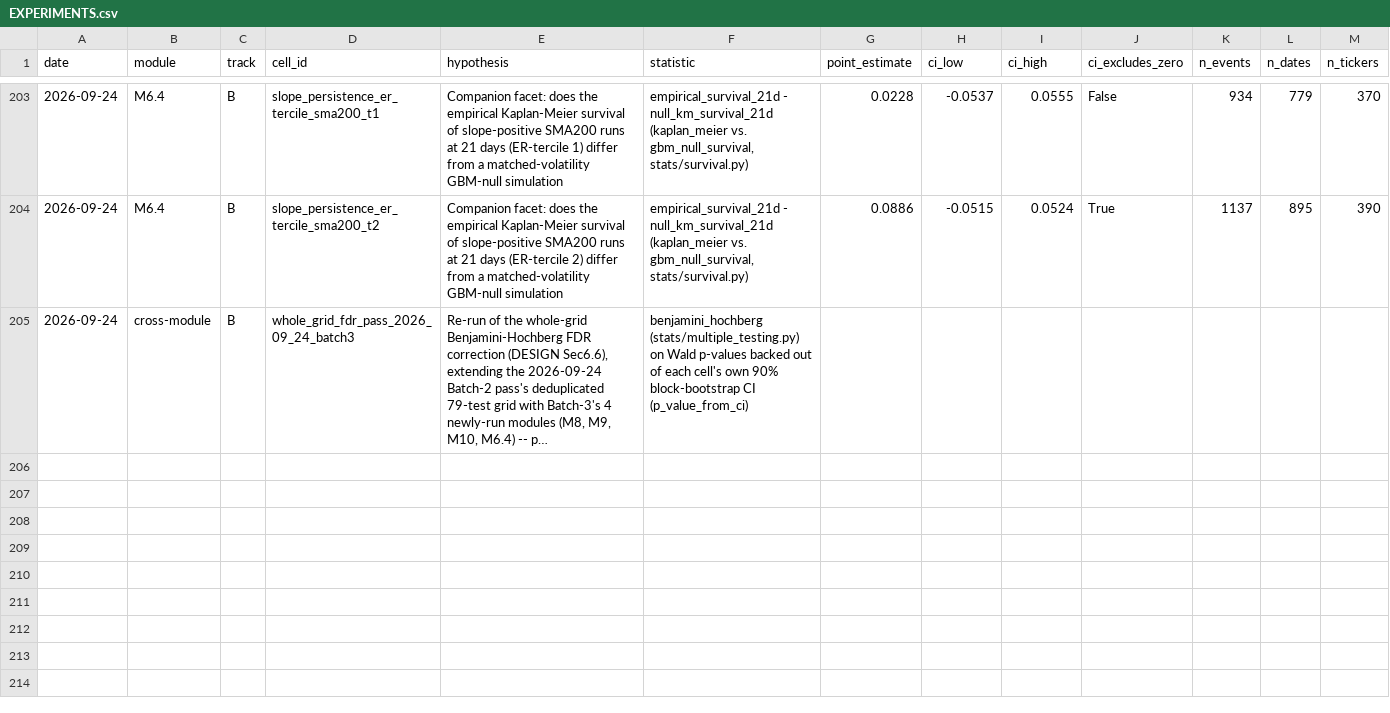
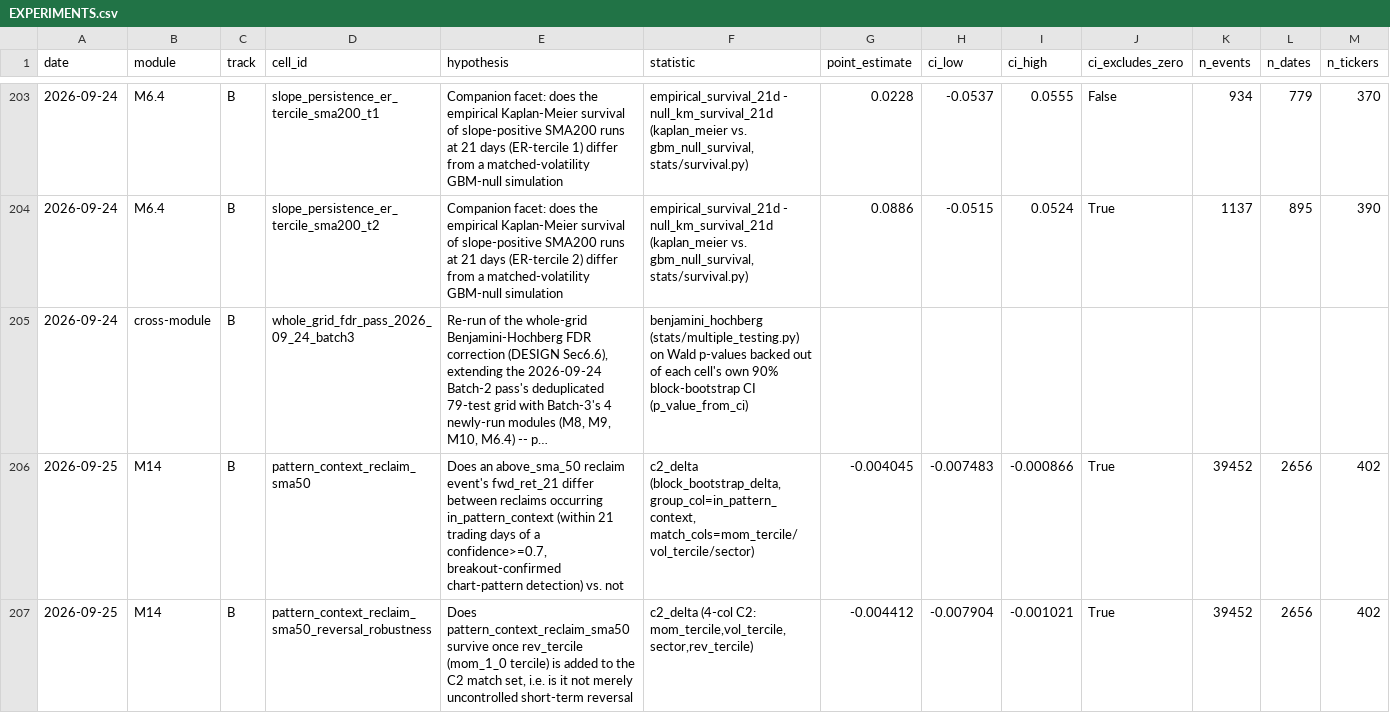
Before and after one commit to omerk1/stocks_analysis, a CSV file: docs/features/moving-averages/EXPERIMENTS.csv, drawn as a sheet; only a part is shown, gaps mark what is left out; long unchanged cells end in …; rows hold the shown columns only; the diff covers the shown part only; the diff names each change by its address in the sheet, - before the commit and + after, or states it on an @@ line.

Commit message:
M14: run pattern-context module against real panel, log result

```diff
--- a/docs/features/moving-averages/EXPERIMENTS.csv
+++ b/docs/features/moving-averages/EXPERIMENTS.csv
+row 206: 2026-09-25 | M14 | B | pattern_context_reclaim_sma50 | Does an above_sma_50 reclaim event's fwd_ret_21 differ between reclaims occurring in_pattern_context (within 21 trading days of a confidence>=0.7, breakout-confirmed chart-pattern detection) vs. not | c2_delta (block_bootstrap_delta, group_col=in_pattern_context, match_cols=mom_tercile/vol_tercile/sector) | -0.004045 | -0.007483 | -0.000866 | True | 39452 | 2656 | 402
+row 207: 2026-09-25 | M14 | B | pattern_context_reclaim_sma50_reversal_robustness | Does pattern_context_reclaim_sma50 survive once rev_tercile (mom_1_0 tercile) is added to the C2 match set, i.e. is it not merely uncontrolled short-term reversal | c2_delta (4-col C2: mom_tercile,vol_tercile,sector,rev_tercile) | -0.004412 | -0.007904 | -0.001021 | True | 39452 | 2656 | 402
```
Also changed, not shown: 1 added row elsewhere in this file, 1 other file.
